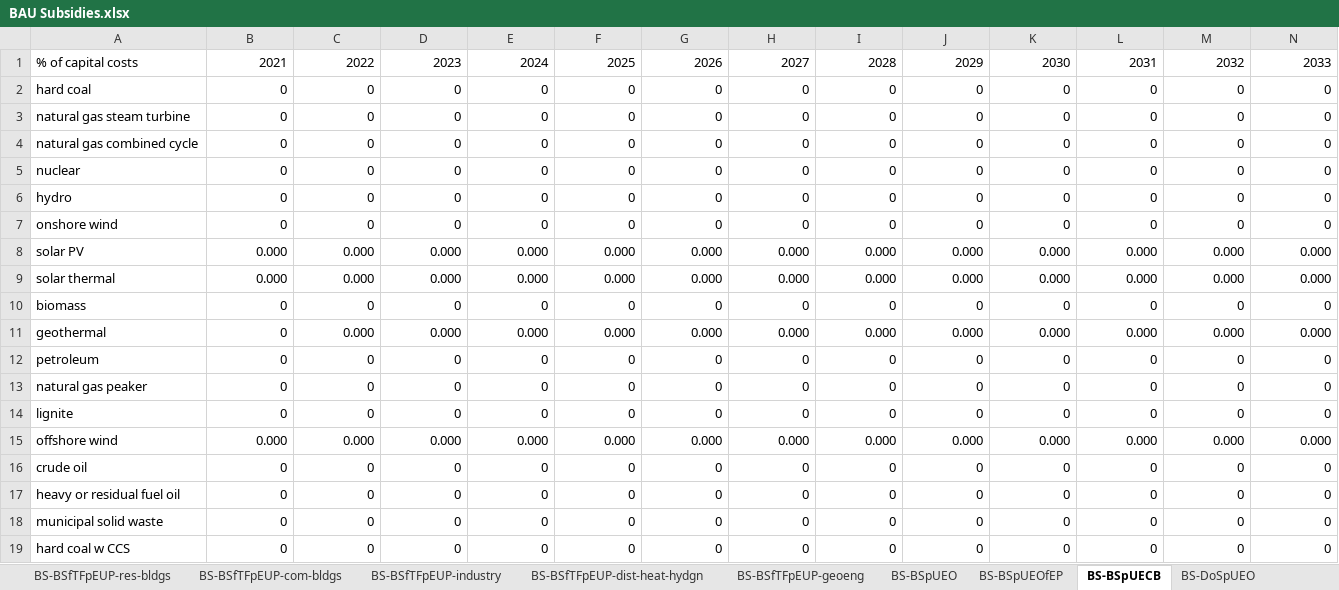
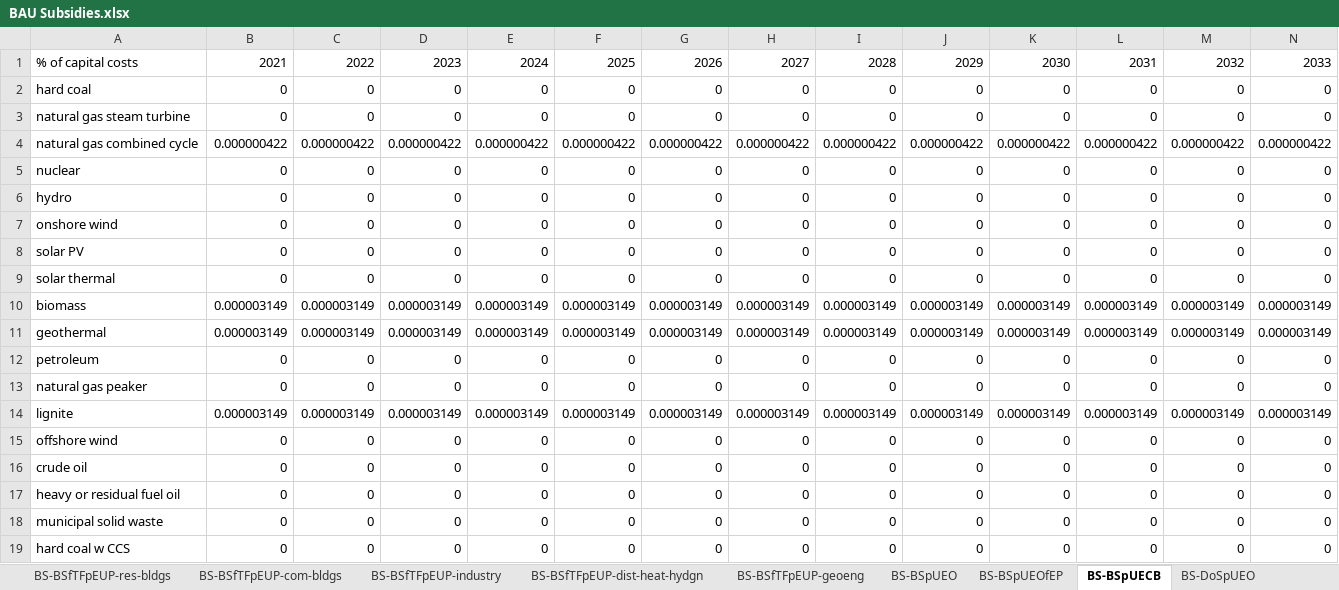
Before and after one commit to EnergyInnovation/eps-mexico, an Excel workbook: InputData/fuels/BS/BAU Subsidies.xlsx, sheet BS-BSpUECB, drawn as a sheet; only a part is shown; values as stored, in another font and other column widths than the file's, no borders; removed rows and columns are numbered as before the commit, all else as after; rows hold the shown columns only; the diff names each change by its address in the sheet, - before the commit and + after, or states it on an @@ line.

```diff
--- a/InputData/fuels/BS/BAU Subsidies.xlsx (sheet BS-BSpUECB)
+++ b/InputData/fuels/BS/BAU Subsidies.xlsx (sheet BS-BSpUECB)
-row 4: natural gas combined cycle | 0 | 0 | 0 | 0 | 0 | 0 | 0 | 0 | 0 | 0 | 0 | 0 | 0
+row 4: natural gas combined cycle | 0.000000422 | 0.000000422 | 0.000000422 | 0.000000422 | 0.000000422 | 0.000000422 | 0.000000422 | 0.000000422 | 0.000000422 | 0.000000422 | 0.000000422 | 0.000000422 | 0.000000422
-row 8: solar PV | 0.000 | 0.000 | 0.000 | 0.000 | 0.000 | 0.000 | 0.000 | 0.000 | 0.000 | 0.000 | 0.000 | 0.000 | 0.000
-row 9: solar thermal | 0.000 | 0.000 | 0.000 | 0.000 | 0.000 | 0.000 | 0.000 | 0.000 | 0.000 | 0.000 | 0.000 | 0.000 | 0.000
-A8: biomass
+A8: solar PV
-row 11: geothermal | 0 | 0.000 | 0.000 | 0.000 | 0.000 | 0.000 | 0.000 | 0.000 | 0.000 | 0.000 | 0.000 | 0.000 | 0.000
+row 9: solar thermal | 0 | 0 | 0 | 0 | 0 | 0 | 0 | 0 | 0 | 0 | 0 | 0 | 0
+row 10: biomass | 0.000003149 | 0.000003149 | 0.000003149 | 0.000003149 | 0.000003149 | 0.000003149 | 0.000003149 | 0.000003149 | 0.000003149 | 0.000003149 | 0.000003149 | 0.000003149 | 0.000003149
+row 11: geothermal | 0.000003149 | 0.000003149 | 0.000003149 | 0.000003149 | 0.000003149 | 0.000003149 | 0.000003149 | 0.000003149 | 0.000003149 | 0.000003149 | 0.000003149 | 0.000003149 | 0.000003149
+row 14: lignite | 0.000003149 | 0.000003149 | 0.000003149 | 0.000003149 | 0.000003149 | 0.000003149 | 0.000003149 | 0.000003149 | 0.000003149 | 0.000003149 | 0.000003149 | 0.000003149 | 0.000003149
-A15: lignite
+A15: offshore wind
-row 15: offshore wind | 0.000 | 0.000 | 0.000 | 0.000 | 0.000 | 0.000 | 0.000 | 0.000 | 0.000 | 0.000 | 0.000 | 0.000 | 0.000
```
Also changed, not shown: sheet BS-BSpUEOfEP, sheet BS-DoSpUEO, sheet BS-BSpUEO, sheet BS-BSfTFpEUP-geoeng, sheet BS-BSfTFpEUP-electricity, sheet BS-BSfTFpEUP-industry, 4 more sheets, formulas that keep their value, InputData/bldgs/BPSfDSPC/BAU Perc Subsidy for Distributed Solar PV Capacity.xlsx, InputData/elec/FoGBPD/Fraction of Grid Batteries Produced Domestically.xlsx, 2 other files.
